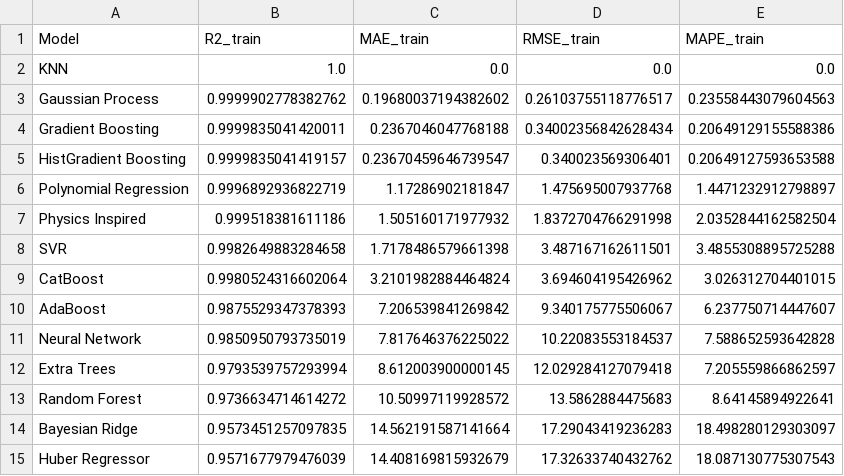
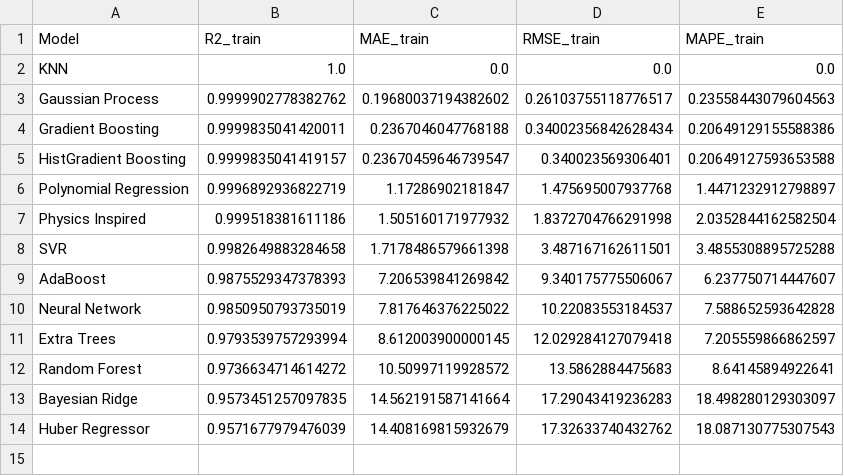
Before and after one commit to qazinasir79/density_Calculation, a CSV file: models/methane/model_performance.csv, drawn as a sheet; the diff names each change by its address in the sheet, - before the commit and + after, or states it on an @@ line.

```diff
--- a/models/methane/model_performance.csv
+++ b/models/methane/model_performance.csv
-row 9: CatBoost | 0.9980524316602064 | 3.2101982884464824 | 3.694604195426962 | 3.026312704401015
```
Also changed, not shown: models/ethane/full_analysis.csv, models/ethane/model_performance.csv, 6 other files.
